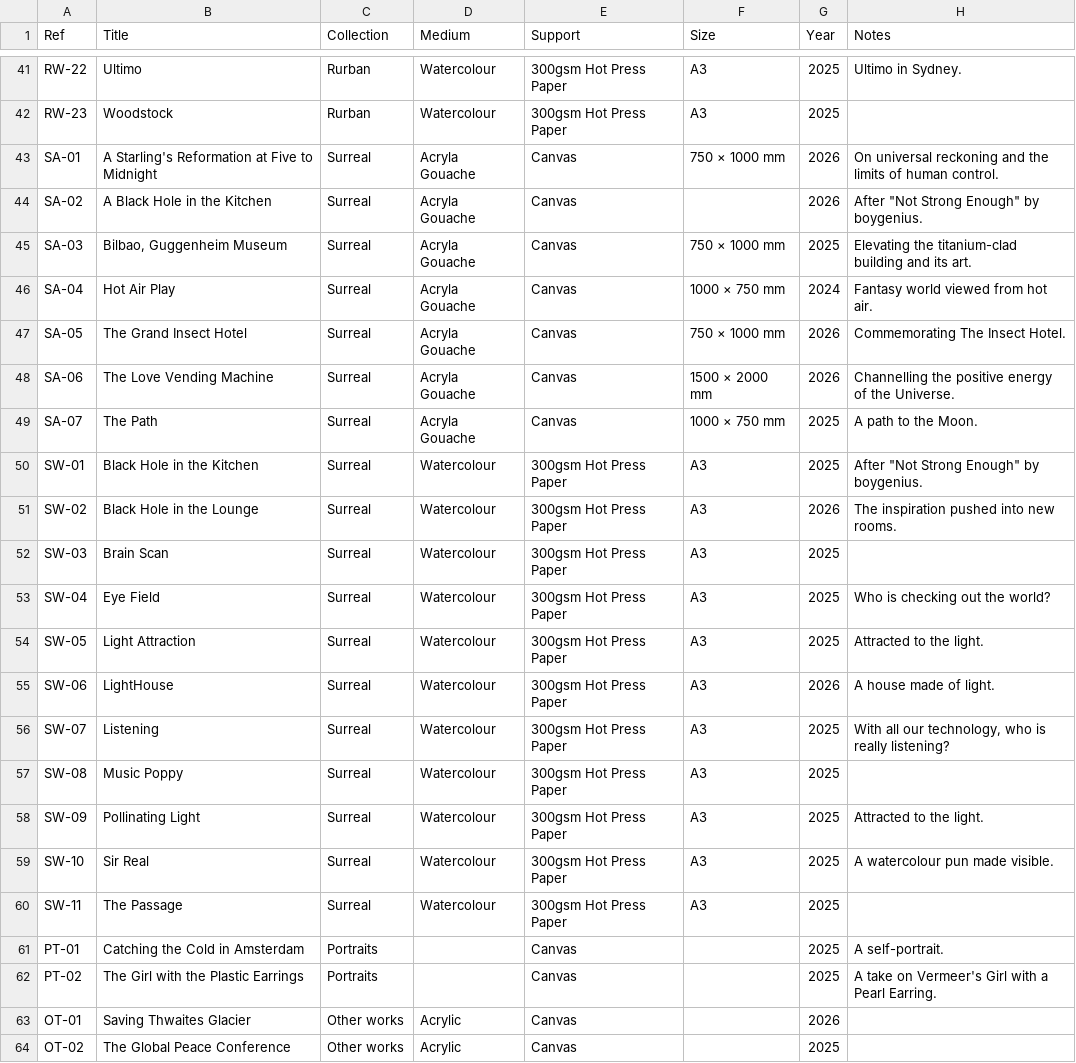
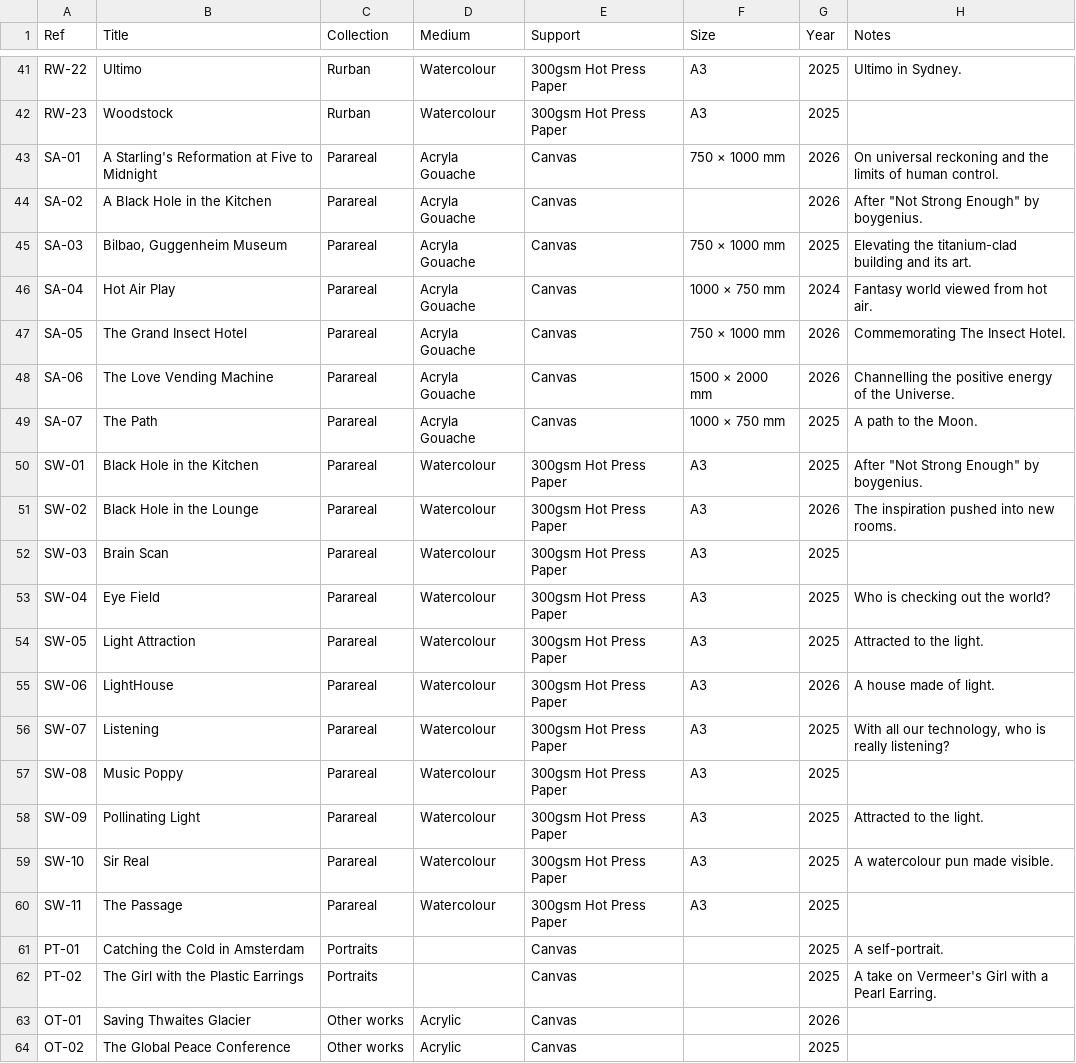
Before and after one commit to JonathanCGill/Jono-The-Artist, a CSV file: docs/catalogue.csv, drawn as a sheet; only a part is shown, gaps mark what is left out.

```diff
--- a/docs/catalogue.csv
+++ b/docs/catalogue.csv
@@ -42,20 +42,20 @@ RW-22,Ultimo,Rurban,Watercolour,300gsm Hot Press Paper,A3,2025,Ultimo in Sydney.
 RW-23,Woodstock,Rurban,Watercolour,300gsm Hot Press Paper,A3,2025,
-SA-01,A Starling's Reformation at Five to Midnight,Surreal,Acryla Gouache,Canvas,750 × 1000 mm,2026,On universal reckoning and the limits of human control.
-SA-02,A Black Hole in the Kitchen,Surreal,Acryla Gouache,Canvas,,2026,"After ""Not Strong Enough"" by boygenius."
-SA-03,"Bilbao, Guggenheim Museum",Surreal,Acryla Gouache,Canvas,750 × 1000 mm,2025,Elevating the titanium-clad building and its art.
-SA-04,Hot Air Play,Surreal,Acryla Gouache,Canvas,1000 × 750 mm,2024,Fantasy world viewed from hot air.
-SA-05,The Grand Insect Hotel,Surreal,Acryla Gouache,Canvas,750 × 1000 mm,2026,Commemorating The Insect Hotel.
-SA-06,The Love Vending Machine,Surreal,Acryla Gouache,Canvas,1500 × 2000 mm,2026,Channelling the positive energy of the Universe.
-SA-07,The Path,Surreal,Acryla Gouache,Canvas,1000 × 750 mm,2025,A path to the Moon.
-SW-01,Black Hole in the Kitchen,Surreal,Watercolour,300gsm Hot Press Paper,A3,2025,"After ""Not Strong Enough"" by boygenius."
-SW-02,Black Hole in the Lounge,Surreal,Watercolour,300gsm Hot Press Paper,A3,2026,The inspiration pushed into new rooms.
-SW-03,Brain Scan,Surreal,Watercolour,300gsm Hot Press Paper,A3,2025,
-SW-04,Eye Field,Surreal,Watercolour,300gsm Hot Press Paper,A3,2025,Who is checking out the world?
-SW-05,Light Attraction,Surreal,Watercolour,300gsm Hot Press Paper,A3,2025,Attracted to the light.
-SW-06,LightHouse,Surreal,Watercolour,300gsm Hot Press Paper,A3,2026,A house made of light.
-SW-07,Listening,Surreal,Watercolour,300gsm Hot Press Paper,A3,2025,"With all our technology, who is really listening?"
-SW-08,Music Poppy,Surreal,Watercolour,300gsm Hot Press Paper,A3,2025,
-SW-09,Pollinating Light,Surreal,Watercolour,300gsm Hot Press Paper,A3,2025,Attracted to the light.
-SW-10,Sir Real,Surreal,Watercolour,300gsm Hot Press Paper,A3,2025,A watercolour pun made visible.
-SW-11,The Passage,Surreal,Watercolour,300gsm Hot Press Paper,A3,2025,
+SA-01,A Starling's Reformation at Five to Midnight,Parareal,Acryla Gouache,Canvas,750 × 1000 mm,2026,On universal reckoning and the limits of human control.
+SA-02,A Black Hole in the Kitchen,Parareal,Acryla Gouache,Canvas,,2026,"After ""Not Strong Enough"" by boygenius."
+SA-03,"Bilbao, Guggenheim Museum",Parareal,Acryla Gouache,Canvas,750 × 1000 mm,2025,Elevating the titanium-clad building and its art.
+SA-04,Hot Air Play,Parareal,Acryla Gouache,Canvas,1000 × 750 mm,2024,Fantasy world viewed from hot air.
+SA-05,The Grand Insect Hotel,Parareal,Acryla Gouache,Canvas,750 × 1000 mm,2026,Commemorating The Insect Hotel.
+SA-06,The Love Vending Machine,Parareal,Acryla Gouache,Canvas,1500 × 2000 mm,2026,Channelling the positive energy of the Universe.
+SA-07,The Path,Parareal,Acryla Gouache,Canvas,1000 × 750 mm,2025,A path to the Moon.
+SW-01,Black Hole in the Kitchen,Parareal,Watercolour,300gsm Hot Press Paper,A3,2025,"After ""Not Strong Enough"" by boygenius."
+SW-02,Black Hole in the Lounge,Parareal,Watercolour,300gsm Hot Press Paper,A3,2026,The inspiration pushed into new rooms.
+SW-03,Brain Scan,Parareal,Watercolour,300gsm Hot Press Paper,A3,2025,
+SW-04,Eye Field,Parareal,Watercolour,300gsm Hot Press Paper,A3,2025,Who is checking out the world?
+SW-05,Light Attraction,Parareal,Watercolour,300gsm Hot Press Paper,A3,2025,Attracted to the light.
+SW-06,LightHouse,Parareal,Watercolour,300gsm Hot Press Paper,A3,2026,A house made of light.
+SW-07,Listening,Parareal,Watercolour,300gsm Hot Press Paper,A3,2025,"With all our technology, who is really listening?"
+SW-08,Music Poppy,Parareal,Watercolour,300gsm Hot Press Paper,A3,2025,
+SW-09,Pollinating Light,Parareal,Watercolour,300gsm Hot Press Paper,A3,2025,Attracted to the light.
+SW-10,Sir Real,Parareal,Watercolour,300gsm Hot Press Paper,A3,2025,A watercolour pun made visible.
+SW-11,The Passage,Parareal,Watercolour,300gsm Hot Press Paper,A3,2025,
 PT-01,Catching the Cold in Amsterdam,Portraits,,Canvas,,2025,A self-portrait.
```
Also changed, not shown: 3 other files.
